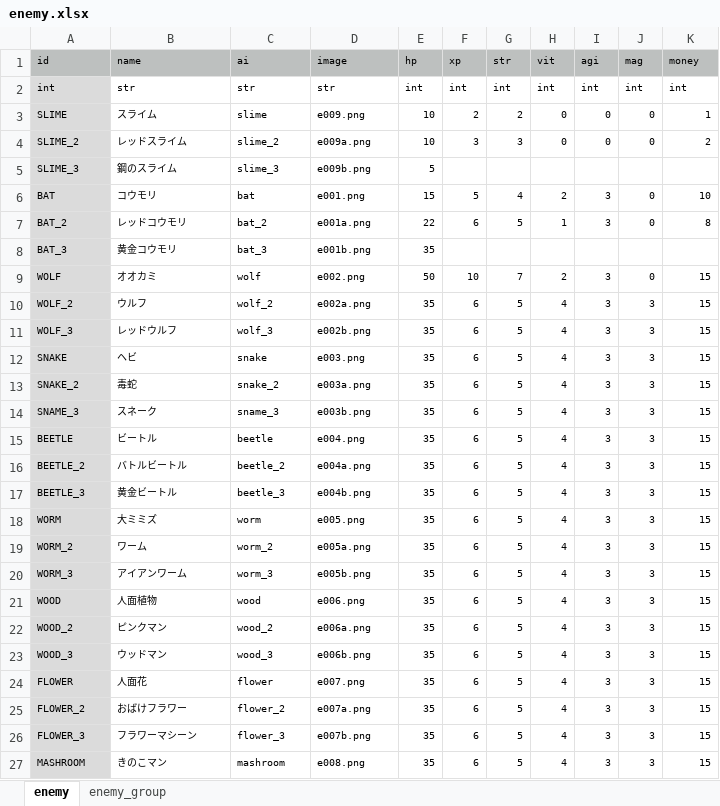
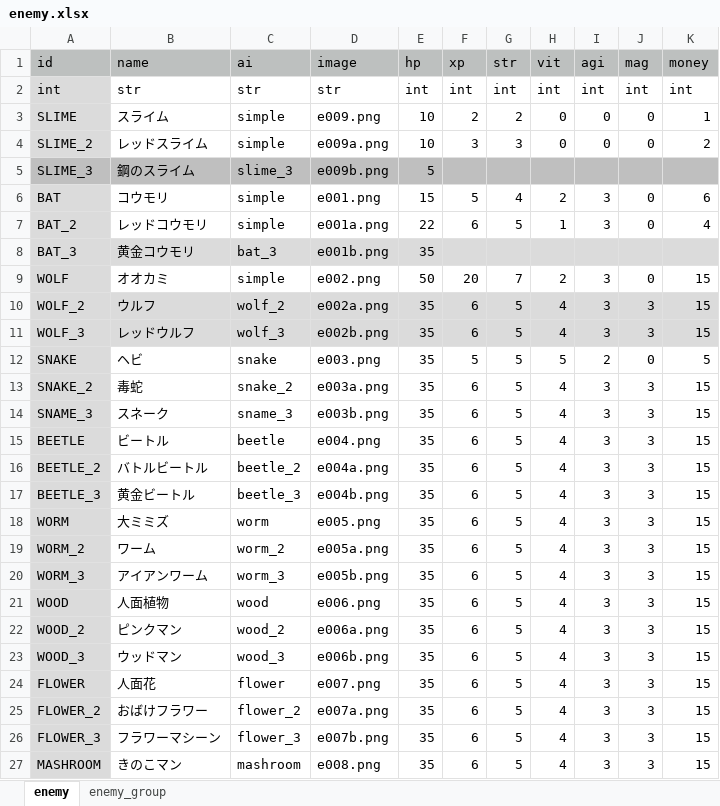
Before and after one commit to syun77/TournRPG, an Excel workbook: docs/enemy.xlsx, sheet enemy, drawn as a sheet; only a part is shown; values as stored, in another font and other column widths than the file's, no borders; the diff covers the shown part only; the diff names each change by its address in the sheet, - before the commit and + after, or states it on an @@ line.

```diff
--- a/docs/enemy.xlsx (sheet enemy)
+++ b/docs/enemy.xlsx (sheet enemy)
@@ A1:K4 text size: larger @@
-C3 (ai): slime
+C3 (ai): simple
-C4 (ai): slime_2
+C4 (ai): simple
@@ A5:E5 text size: larger @@
-A5 fill: #DBDBDB
+A5 fill: #BFBFBF
-B5:K5 fill: none
+B5:K5 fill: #BFBFBF
@@ A6:K7 text size: larger @@
-C6 (ai): bat
+C6 (ai): simple
-K6 (money): 10
+K6 (money): 6
-C7 (ai): bat_2
+C7 (ai): simple
-K7 (money): 8
+K7 (money): 4
@@ A8:E8 text size: larger @@
-B8:K8 fill: none
+B8:K8 fill: #DBDBDB
@@ A9:K27 text size: larger @@
-C9 (ai): wolf
+C9 (ai): simple
-F9 (xp): 10
+F9 (xp): 20
-B10:K11 fill: none
+B10:K11 fill: #DBDBDB
-F12 (xp): 6
+F12 (xp): 5
-H12 (vit): 4
+H12 (vit): 5
-I12 (agi): 3
+I12 (agi): 2
-J12 (mag): 3
+J12 (mag): 0
-K12 (money): 15
+K12 (money): 5
```
Also changed, not shown: cell formats elsewhere in this sheet, sheet enemy_group, docs/player.xlsx, docs/skill.xlsx, 22 other files.
